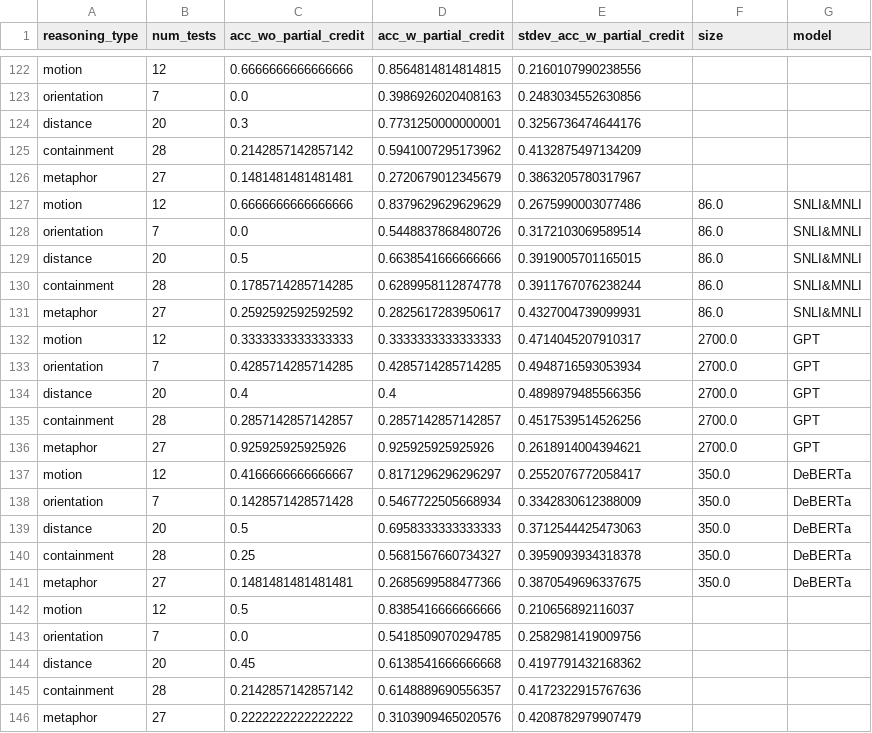
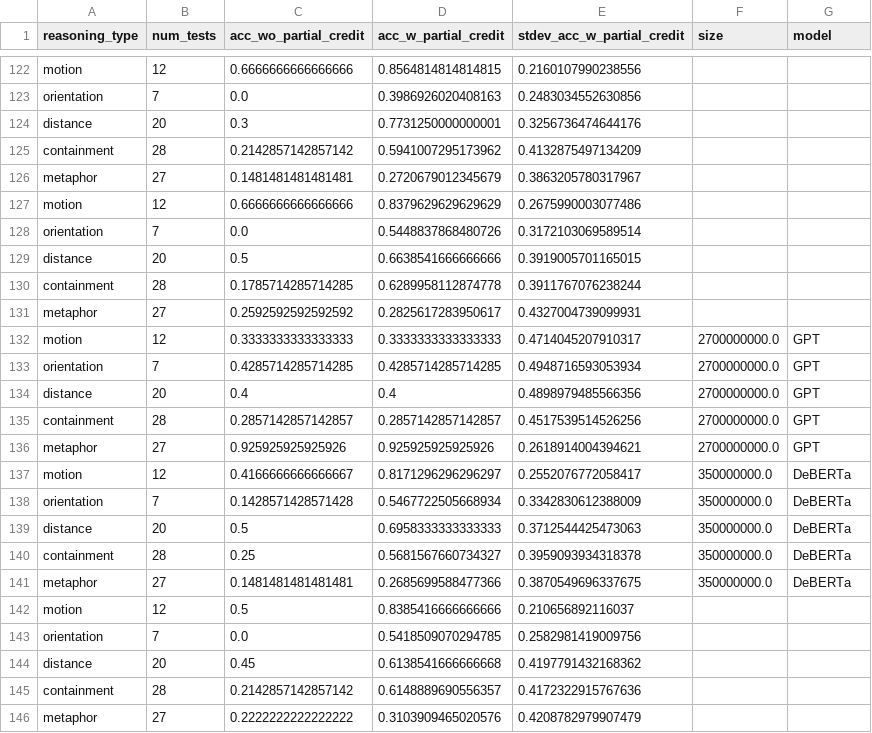
Before and after one commit to josephcappadona/spatialQA, a CSV file: summary/df_summary.csv, drawn as a sheet; only a part is shown, gaps mark what is left out; the diff covers the shown part only.

```diff
--- a/summary/df_summary.csv
+++ b/summary/df_summary.csv
@@ -126,17 +126,17 @@ containment,28,0.2142857142857142,0.5941007295173962,0.4132875497134209,,
 metaphor,27,0.1481481481481481,0.2720679012345679,0.3863205780317967,,
-motion,12,0.6666666666666666,0.8379629629629629,0.2675990003077486,86.0,SNLI&MNLI
-orientation,7,0.0,0.5448837868480726,0.3172103069589514,86.0,SNLI&MNLI
-distance,20,0.5,0.6638541666666666,0.3919005701165015,86.0,SNLI&MNLI
-containment,28,0.1785714285714285,0.6289958112874778,0.3911767076238244,86.0,SNLI&MNLI
-metaphor,27,0.2592592592592592,0.2825617283950617,0.4327004739099931,86.0,SNLI&MNLI
-motion,12,0.3333333333333333,0.3333333333333333,0.4714045207910317,2700.0,GPT
-orientation,7,0.4285714285714285,0.4285714285714285,0.4948716593053934,2700.0,GPT
-distance,20,0.4,0.4,0.4898979485566356,2700.0,GPT
-containment,28,0.2857142857142857,0.2857142857142857,0.4517539514526256,2700.0,GPT
-metaphor,27,0.925925925925926,0.925925925925926,0.2618914004394621,2700.0,GPT
-motion,12,0.4166666666666667,0.8171296296296297,0.2552076772058417,350.0,DeBERTa
-orientation,7,0.1428571428571428,0.5467722505668934,0.3342830612388009,350.0,DeBERTa
-distance,20,0.5,0.6958333333333333,0.3712544425473063,350.0,DeBERTa
-containment,28,0.25,0.5681567660734327,0.3959093934318378,350.0,DeBERTa
-metaphor,27,0.1481481481481481,0.2685699588477366,0.3870549696337675,350.0,DeBERTa
+motion,12,0.6666666666666666,0.8379629629629629,0.2675990003077486,,
+orientation,7,0.0,0.5448837868480726,0.3172103069589514,,
+distance,20,0.5,0.6638541666666666,0.3919005701165015,,
+containment,28,0.1785714285714285,0.6289958112874778,0.3911767076238244,,
+metaphor,27,0.2592592592592592,0.2825617283950617,0.4327004739099931,,
+motion,12,0.3333333333333333,0.3333333333333333,0.4714045207910317,2700000000.0,GPT
+orientation,7,0.4285714285714285,0.4285714285714285,0.4948716593053934,2700000000.0,GPT
+distance,20,0.4,0.4,0.4898979485566356,2700000000.0,GPT
+containment,28,0.2857142857142857,0.2857142857142857,0.4517539514526256,2700000000.0,GPT
+metaphor,27,0.925925925925926,0.925925925925926,0.2618914004394621,2700000000.0,GPT
+motion,12,0.4166666666666667,0.8171296296296297,0.2552076772058417,350000000.0,DeBERTa
+orientation,7,0.1428571428571428,0.5467722505668934,0.3342830612388009,350000000.0,DeBERTa
+distance,20,0.5,0.6958333333333333,0.3712544425473063,350000000.0,DeBERTa
+containment,28,0.25,0.5681567660734327,0.3959093934318378,350000000.0,DeBERTa
+metaphor,27,0.1481481481481481,0.2685699588477366,0.3870549696337675,350000000.0,DeBERTa
 motion,12,0.5,0.8385416666666666,0.210656892116037,,
```
Also changed, not shown: 120 edited cells elsewhere in this file, 11 other files.
